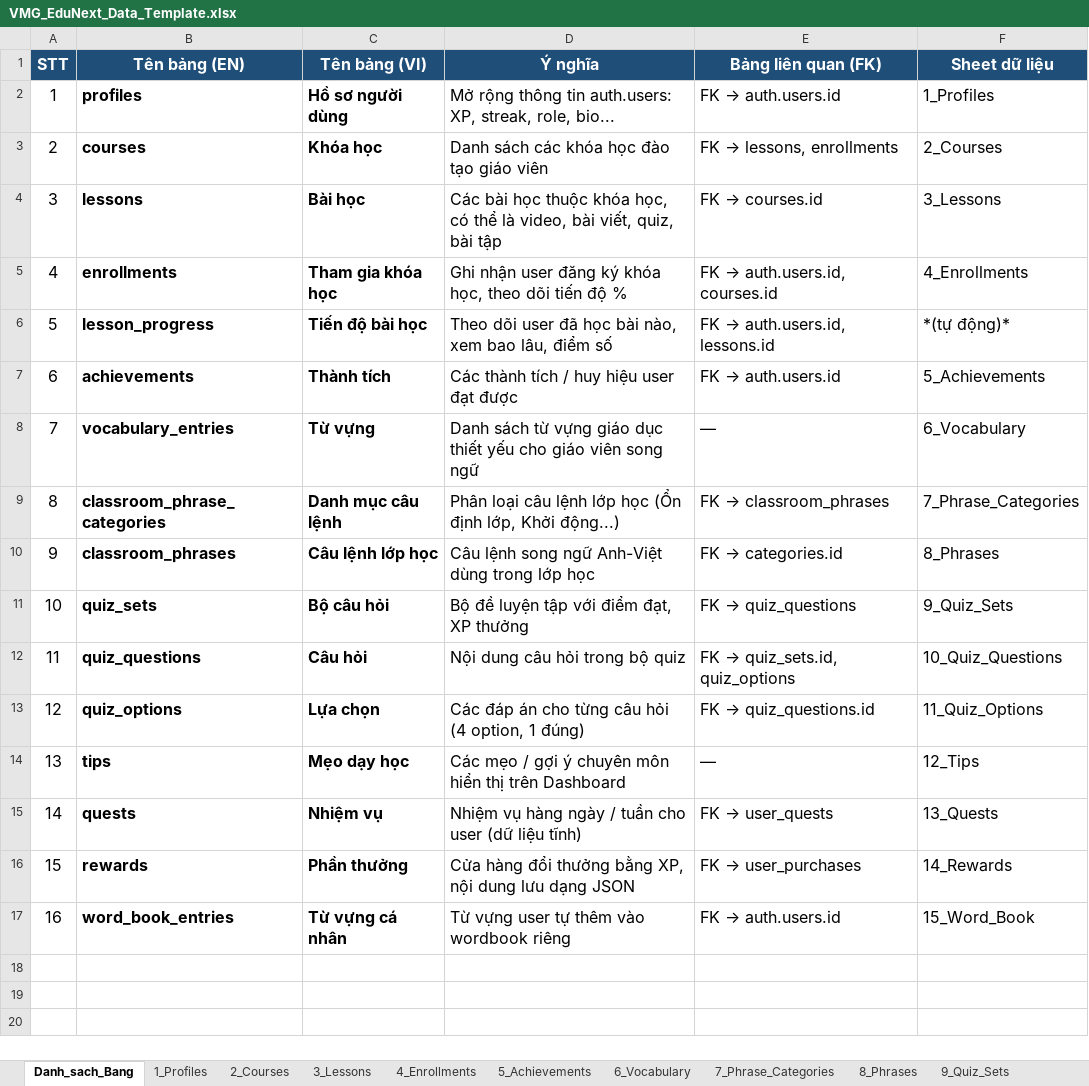
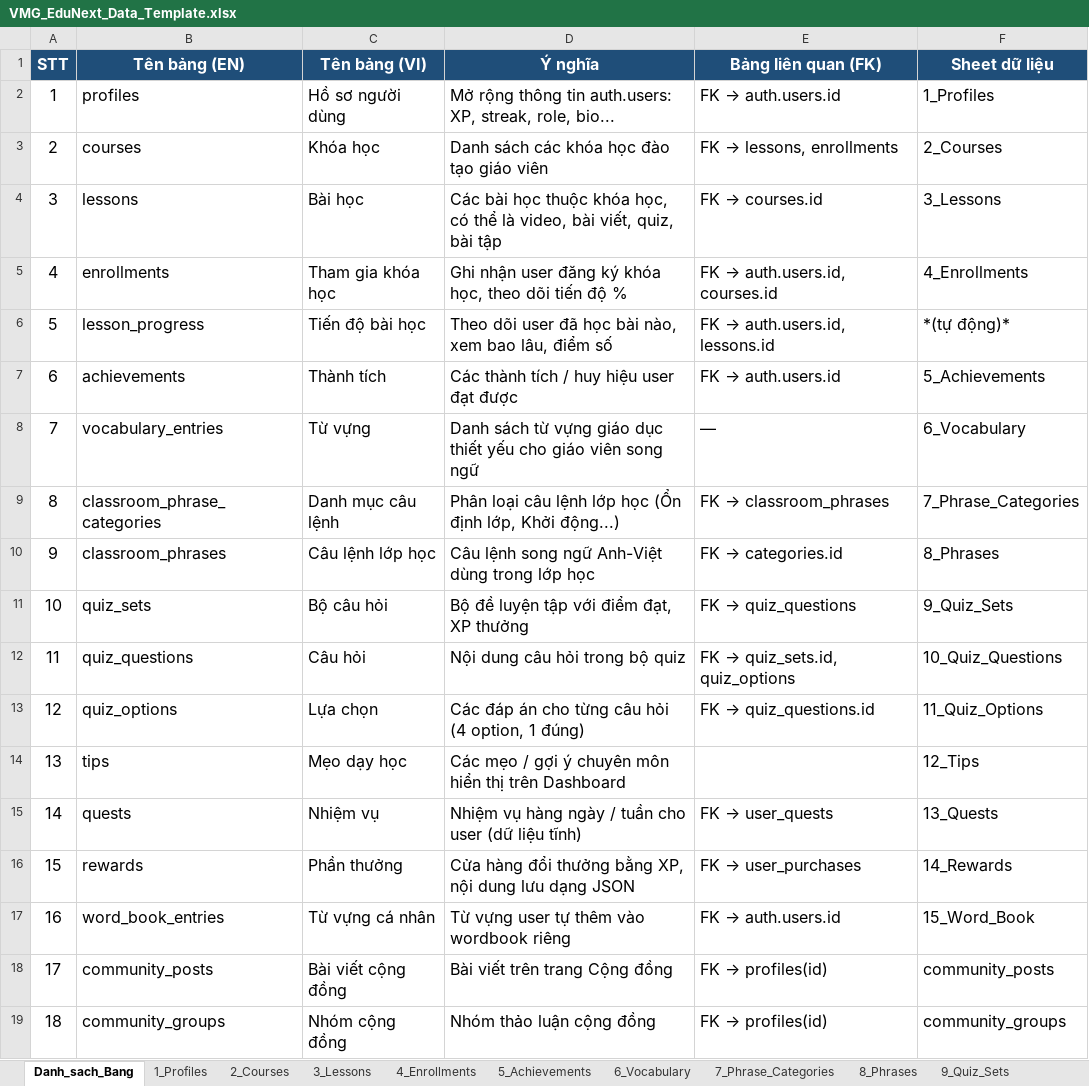
Before and after one commit to QuocCuong-05/vmg-edunext-deploy, an Excel workbook: backend/supabase/VMG_EduNext_Data_Template.xlsx, sheet Danh_sach_Bang, drawn as a sheet; values as stored, in another font and other column widths than the file's, no borders; the diff names each change by its address in the sheet, - before the commit and + after, or states it on an @@ line.

Commit message:
update Community

```diff
--- a/backend/supabase/VMG_EduNext_Data_Template.xlsx (sheet Danh_sach_Bang)
+++ b/backend/supabase/VMG_EduNext_Data_Template.xlsx (sheet Danh_sach_Bang)
-B2:C17 bold: on
+B2:C17 bold: off
-E14 (Bảng liên quan (FK)): —
+E14 (Bảng liên quan (FK)): (empty)
+row 18: 17 | community_posts | Bài viết cộng đồng | Bài viết trên trang Cộng đồng | FK → profiles(id) | community_posts
+row 19: 18 | community_groups | Nhóm cộng đồng | Nhóm thảo luận cộng đồng | FK → profiles(id) | community_groups
```
Also changed, not shown: other sheet tabs, 5 other files.
